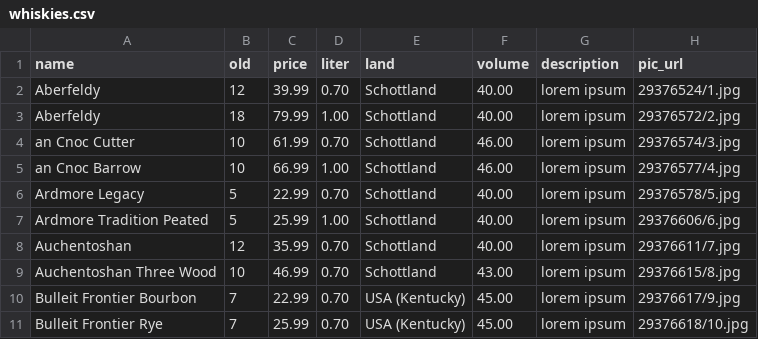
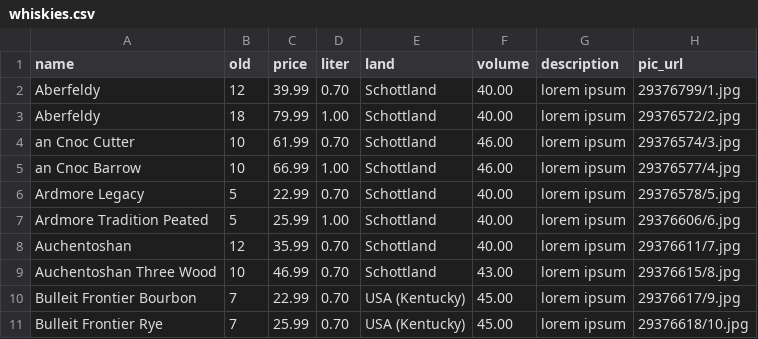
Before and after one commit to Eddash/webshop, a CSV file: db/seeds_data/whiskies.csv, drawn as a sheet.

```diff
--- a/db/seeds_data/whiskies.csv
+++ b/db/seeds_data/whiskies.csv
@@ -1,3 +1,3 @@
 name,old,price,liter,land,volume,description,pic_url
-Aberfeldy,12,39.99,0.70,Schottland,40.00,lorem ipsum,29376524/1.jpg
+Aberfeldy,12,39.99,0.70,Schottland,40.00,lorem ipsum,29376799/1.jpg
 Aberfeldy,18,79.99,1.00,Schottland,40.00,lorem ipsum,29376572/2.jpg
```
Also changed, not shown: 3 other files.
